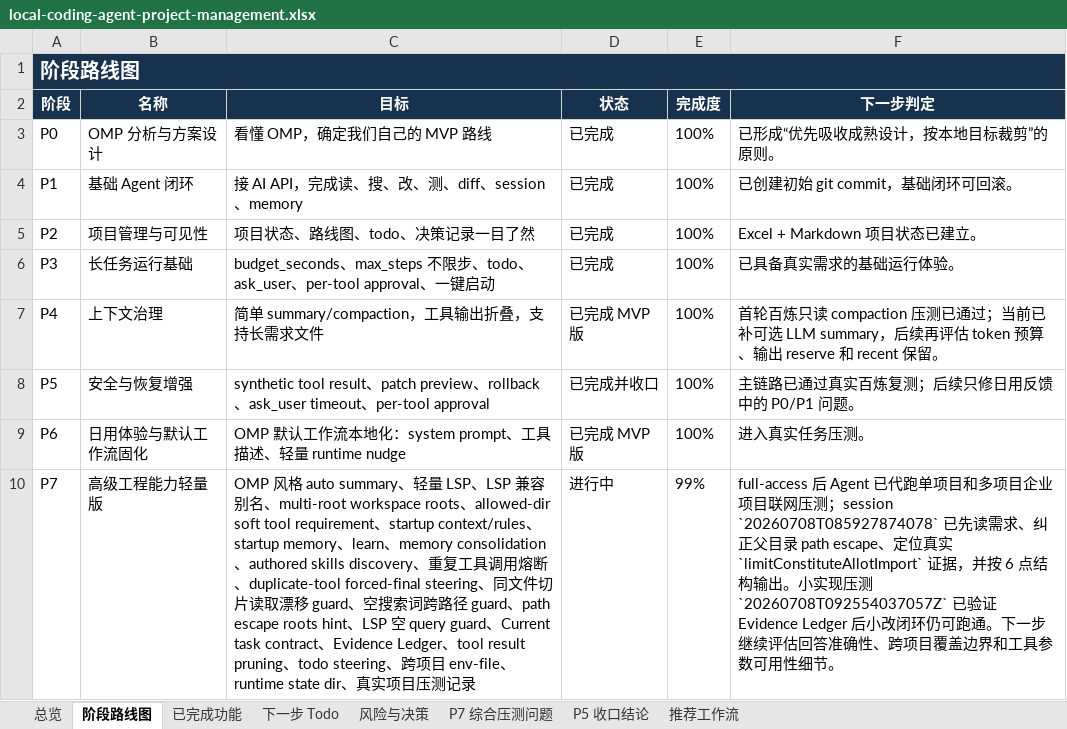
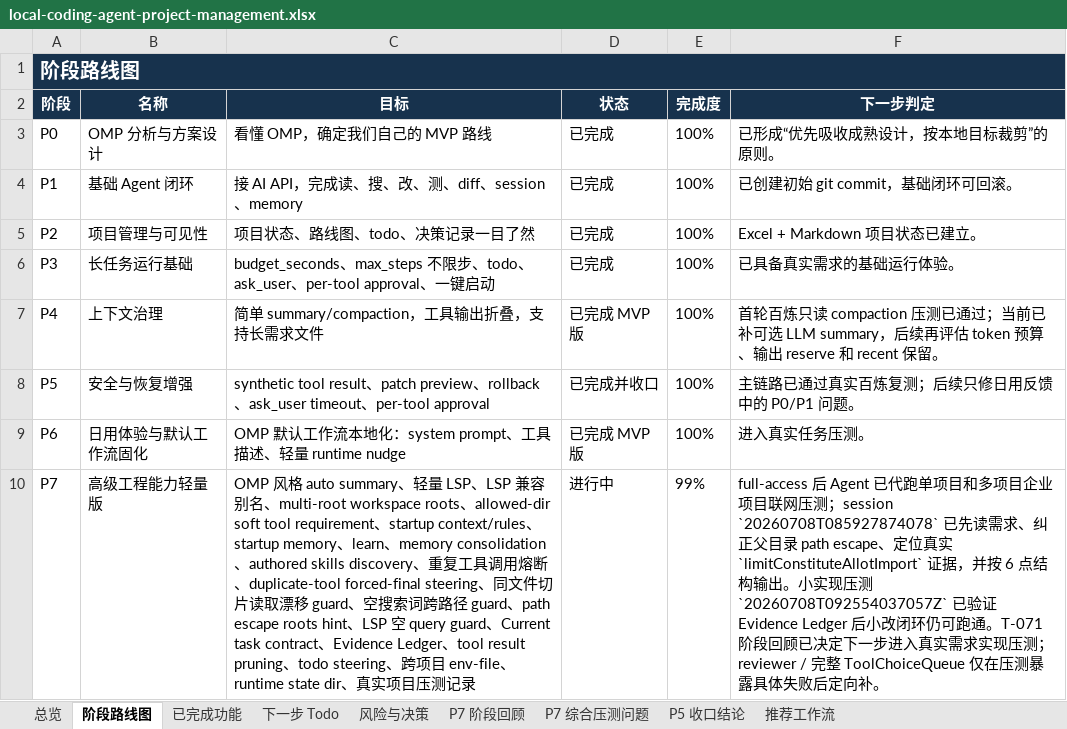
Before and after one commit to noone6931/lca-private-handoff-20260803, an Excel workbook: docs/local-coding-agent-project-management.xlsx, sheet 阶段路线图, drawn as a sheet; values as stored, in another font and other column widths than the file's, no borders; the diff names each change by its address in the sheet, - before the commit and + after, or states it on an @@ line.

Commit message:
Record P7 stage review decision

```diff
--- a/docs/local-coding-agent-project-management.xlsx (sheet 阶段路线图)
+++ b/docs/local-coding-agent-project-management.xlsx (sheet 阶段路线图)
+sheet tab: P7 阶段回顾
-F10 (下一步判定): …可跑通。下一步继续评估回答准确性、跨项目覆盖边界和工具参数可用性细节。
+F10 (下一步判定): …可跑通。T-071 阶段回顾已决定下一步进入真实需求实现压测；reviewer / 完整 ToolChoiceQueue 仅在压测暴露具体失败后定向补。
```
Also changed, not shown: sheet 下一步 Todo, sheet 风险与决策, sheet 总览, 3 other files.
